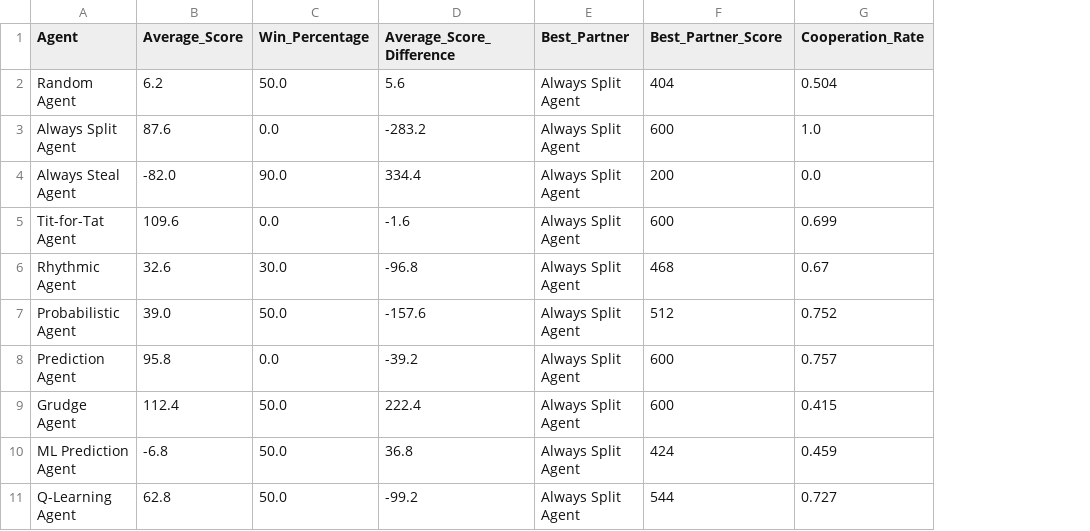
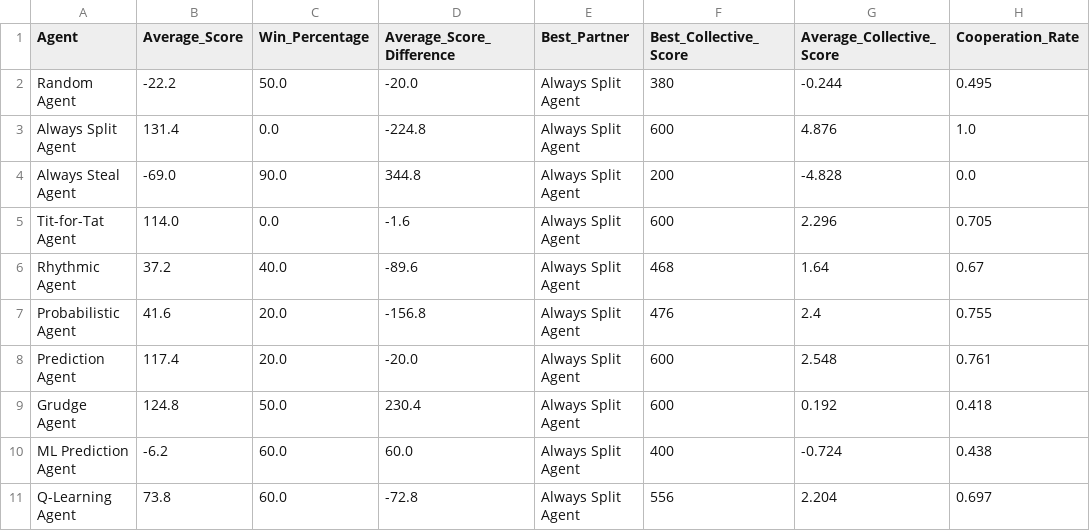
Before and after one commit to pmarshall7516/prisoners-dilemma-final-project, a CSV file: sim_logs/agent_metrics_all.csv, drawn as a sheet; addresses are those after the commit; the diff names each change by its address in the sheet, - before the commit and + after, or states it on an @@ line.

```diff
--- a/sim_logs/agent_metrics_all.csv
+++ b/sim_logs/agent_metrics_all.csv
+column G (Average_Collective_Score), rows 2-11: -0.244 | 4.876 | -4.828 | 2.296 | 1.64 | 2.4 | 2.548 | 0.192 | -0.724 | 2.204
-F1: Best_Partner_Score
+F1: Best_Collective_Score
-B2 (Average_Score): 6.2
+B2 (Average_Score): -22.2
-D2 (Average_Score_Difference): 5.6
+D2 (Average_Score_Difference): -20.0
-F2 (Best_Collective_Score): 404
+F2 (Best_Collective_Score): 380
-H2 (Cooperation_Rate): 0.504
+H2 (Cooperation_Rate): 0.495
-B3 (Average_Score): 87.6
+B3 (Average_Score): 131.4
-D3 (Average_Score_Difference): -283.2
+D3 (Average_Score_Difference): -224.8
-B4 (Average_Score): -82.0
+B4 (Average_Score): -69.0
-D4 (Average_Score_Difference): 334.4
+D4 (Average_Score_Difference): 344.8
-B5 (Average_Score): 109.6
+B5 (Average_Score): 114.0
-H5 (Cooperation_Rate): 0.699
+H5 (Cooperation_Rate): 0.705
-B6 (Average_Score): 32.6
+B6 (Average_Score): 37.2
-C6 (Win_Percentage): 30.0
+C6 (Win_Percentage): 40.0
-D6 (Average_Score_Difference): -96.8
+D6 (Average_Score_Difference): -89.6
-B7 (Average_Score): 39.0
+B7 (Average_Score): 41.6
-C7 (Win_Percentage): 50.0
+C7 (Win_Percentage): 20.0
-D7 (Average_Score_Difference): -157.6
+D7 (Average_Score_Difference): -156.8
-F7 (Best_Collective_Score): 512
+F7 (Best_Collective_Score): 476
-H7 (Cooperation_Rate): 0.752
+H7 (Cooperation_Rate): 0.755
-B8 (Average_Score): 95.8
+B8 (Average_Score): 117.4
-C8 (Win_Percentage): 0.0
+C8 (Win_Percentage): 20.0
-D8 (Average_Score_Difference): -39.2
+D8 (Average_Score_Difference): -20.0
-H8 (Cooperation_Rate): 0.757
+H8 (Cooperation_Rate): 0.761
-B9 (Average_Score): 112.4
+B9 (Average_Score): 124.8
-D9 (Average_Score_Difference): 222.4
+D9 (Average_Score_Difference): 230.4
-H9 (Cooperation_Rate): 0.415
+H9 (Cooperation_Rate): 0.418
-B10 (Average_Score): -6.8
+B10 (Average_Score): -6.2
-C10:C11 (Win_Percentage): 50.0
+C10:C11 (Win_Percentage): 60.0
-D10 (Average_Score_Difference): 36.8
+D10 (Average_Score_Difference): 60.0
-F10 (Best_Collective_Score): 424
+F10 (Best_Collective_Score): 400
-H10 (Cooperation_Rate): 0.459
+H10 (Cooperation_Rate): 0.438
-B11 (Average_Score): 62.8
+B11 (Average_Score): 73.8
-D11 (Average_Score_Difference): -99.2
+D11 (Average_Score_Difference): -72.8
-F11 (Best_Collective_Score): 544
+F11 (Best_Collective_Score): 556
-H11 (Cooperation_Rate): 0.727
+H11 (Cooperation_Rate): 0.697
```
Also changed, not shown: sim_logs/agent_metrics_subset.csv, sim_logs/pairwise_metrics_all.csv, 10 other files.
